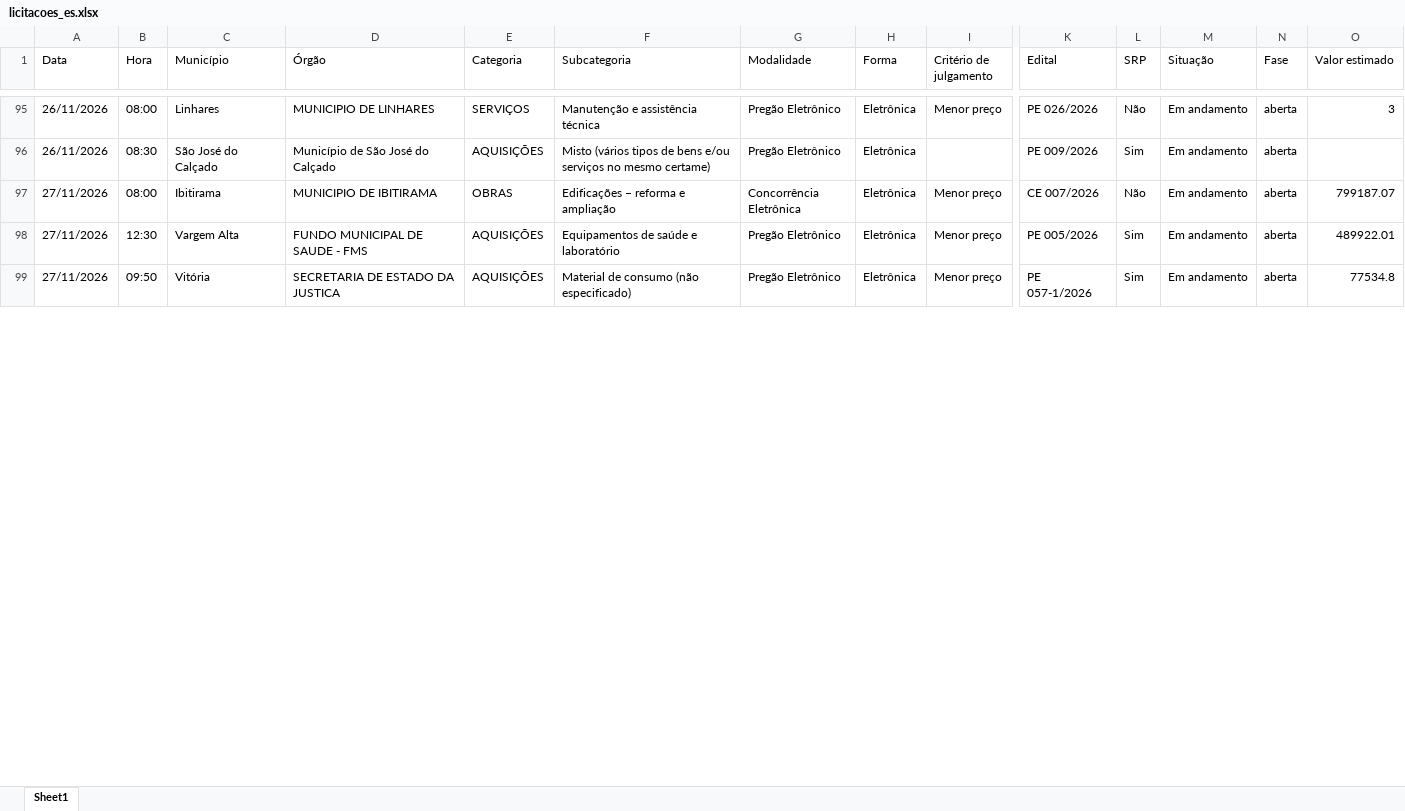
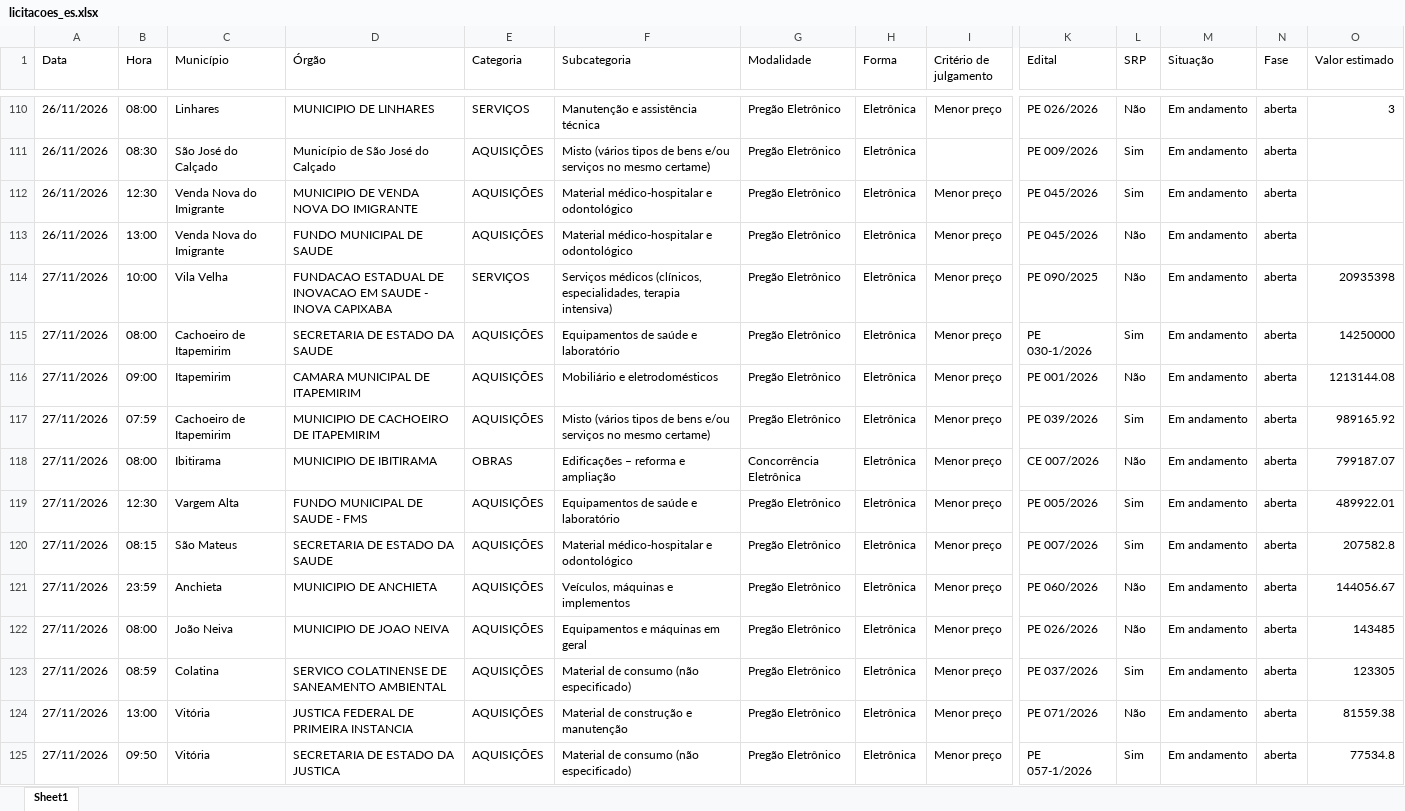
Before and after one commit to ivanpinna1/radar-licitacoes-es, an Excel workbook: dados/licitacoes_es.xlsx, sheet Sheet1, drawn as a sheet; only a part is shown, gaps mark what is left out; values as stored, in another font and other column widths than the file's, no borders; rows hold the shown columns only; the diff covers the shown part only; the diff names each change by its address in the sheet, - before the commit and + after, or states it on an @@ line.

```diff
--- a/dados/licitacoes_es.xlsx (sheet Sheet1)
+++ b/dados/licitacoes_es.xlsx (sheet Sheet1)
+row 112: 26/11/2026 | 12:30 | Venda Nova do Imigrante | MUNICIPIO DE VENDA NOVA DO IMIGRANTE | AQUISIÇÕES | Material médico-hospitalar e odontológico | Pregão Eletrônico | Eletrônica | Menor preço | PE 045/2026 | Sim | Em andamento | aberta
+row 113: 26/11/2026 | 13:00 | Venda Nova do Imigrante | FUNDO MUNICIPAL DE SAUDE | AQUISIÇÕES | Material médico-hospitalar e odontológico | Pregão Eletrônico | Eletrônica | Menor preço | PE 045/2026 | Não | Em andamento | aberta
+row 114: 27/11/2026 | 10:00 | Vila Velha | FUNDACAO ESTADUAL DE INOVACAO EM SAUDE - INOVA CAPIXABA | SERVIÇOS | Serviços médicos (clínicos, especialidades, terapia intensiva) | Pregão Eletrônico | Eletrônica | Menor preço | PE 090/2025 | Não | Em andamento | aberta | 20935398
+row 115: 27/11/2026 | 08:00 | Cachoeiro de Itapemirim | SECRETARIA DE ESTADO DA SAUDE | AQUISIÇÕES | Equipamentos de saúde e laboratório | Pregão Eletrônico | Eletrônica | Menor preço | PE 030-1/2026 | Sim | Em andamento | aberta | 14250000
+row 116: 27/11/2026 | 09:00 | Itapemirim | CAMARA MUNICIPAL DE ITAPEMIRIM | AQUISIÇÕES | Mobiliário e eletrodomésticos | Pregão Eletrônico | Eletrônica | Menor preço | PE 001/2026 | Não | Em andamento | aberta | 1213144.08
+row 117: 27/11/2026 | 07:59 | Cachoeiro de Itapemirim | MUNICIPIO DE CACHOEIRO DE ITAPEMIRIM | AQUISIÇÕES | Misto (vários tipos de bens e/ou serviços no mesmo certame) | Pregão Eletrônico | Eletrônica | Menor preço | PE 039/2026 | Sim | Em andamento | aberta | 989165.92
+row 120: 27/11/2026 | 08:15 | São Mateus | SECRETARIA DE ESTADO DA SAUDE | AQUISIÇÕES | Material médico-hospitalar e odontológico | Pregão Eletrônico | Eletrônica | Menor preço | PE 007/2026 | Sim | Em andamento | aberta | 207582.8
+row 121: 27/11/2026 | 23:59 | Anchieta | MUNICIPIO DE ANCHIETA | AQUISIÇÕES | Veículos, máquinas e implementos | Pregão Eletrônico | Eletrônica | Menor preço | PE 060/2026 | Não | Em andamento | aberta | 144056.67
+row 122: 27/11/2026 | 08:00 | João Neiva | MUNICIPIO DE JOAO NEIVA | AQUISIÇÕES | Equipamentos e máquinas em geral | Pregão Eletrônico | Eletrônica | Menor preço | PE 026/2026 | Não | Em andamento | aberta | 143485
+row 123: 27/11/2026 | 08:59 | Colatina | SERVICO COLATINENSE DE SANEAMENTO AMBIENTAL | AQUISIÇÕES | Material de consumo (não especificado) | Pregão Eletrônico | Eletrônica | Menor preço | PE 037/2026 | Sim | Em andamento | aberta | 123305
+row 124: 27/11/2026 | 13:00 | Vitória | JUSTICA FEDERAL DE PRIMEIRA INSTANCIA | AQUISIÇÕES | Material de construção e manutenção | Pregão Eletrônico | Eletrônica | Menor preço | PE 071/2026 | Não | Em andamento | aberta | 81559.38
```
Also changed, not shown: 63 added rows, 8 removed rows and 41 edited cells elsewhere in this sheet, 3 other files.
